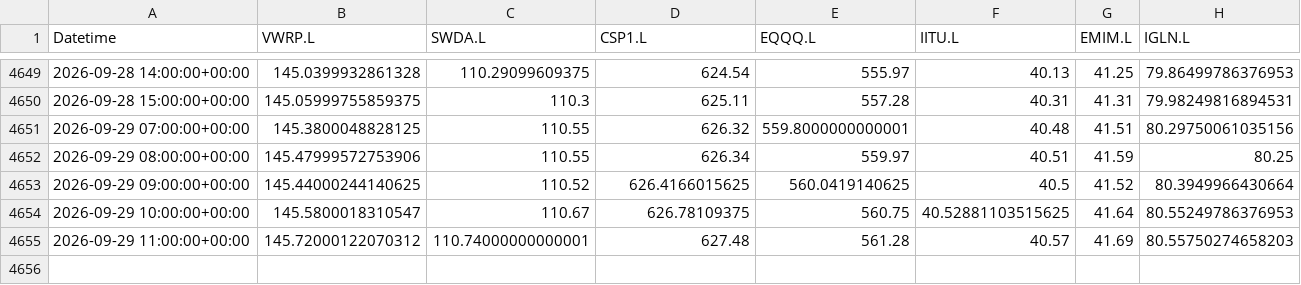
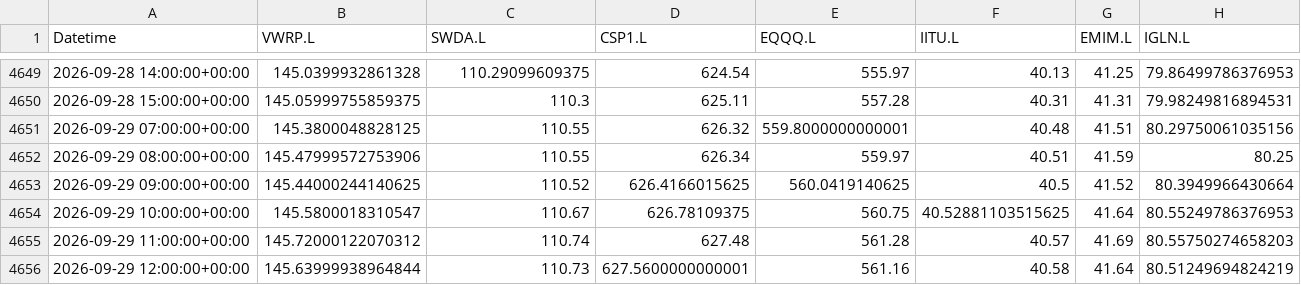
Before and after one commit to zpwhryv5gt-create/Momentum-trader, a CSV file: paper/signal_prices.csv, drawn as a sheet; only a part is shown, gaps mark what is left out.

```diff
--- a/paper/signal_prices.csv
+++ b/paper/signal_prices.csv
@@ -4654,2 +4654,3 @@ Datetime,VWRP.L,SWDA.L,CSP1.L,EQQQ.L,IITU.L,EMIM.L,IGLN.L
 2026-09-29 10:00:00+00:00,145.5800018310547,110.67,626.78109375,560.75,40.52881103515625,41.64,80.55249786376953
-2026-09-29 11:00:00+00:00,145.72000122070312,110.74000000000001,627.48,561.28,40.57,41.69,80.55750274658203
+2026-09-29 11:00:00+00:00,145.72000122070312,110.74,627.48,561.28,40.57,41.69,80.55750274658203
+2026-09-29 12:00:00+00:00,145.63999938964844,110.73,627.5600000000001,561.16,40.58,41.64,80.51249694824219
```
Also changed, not shown: paper/daily.csv, paper/valuations.csv, 3 other files.
